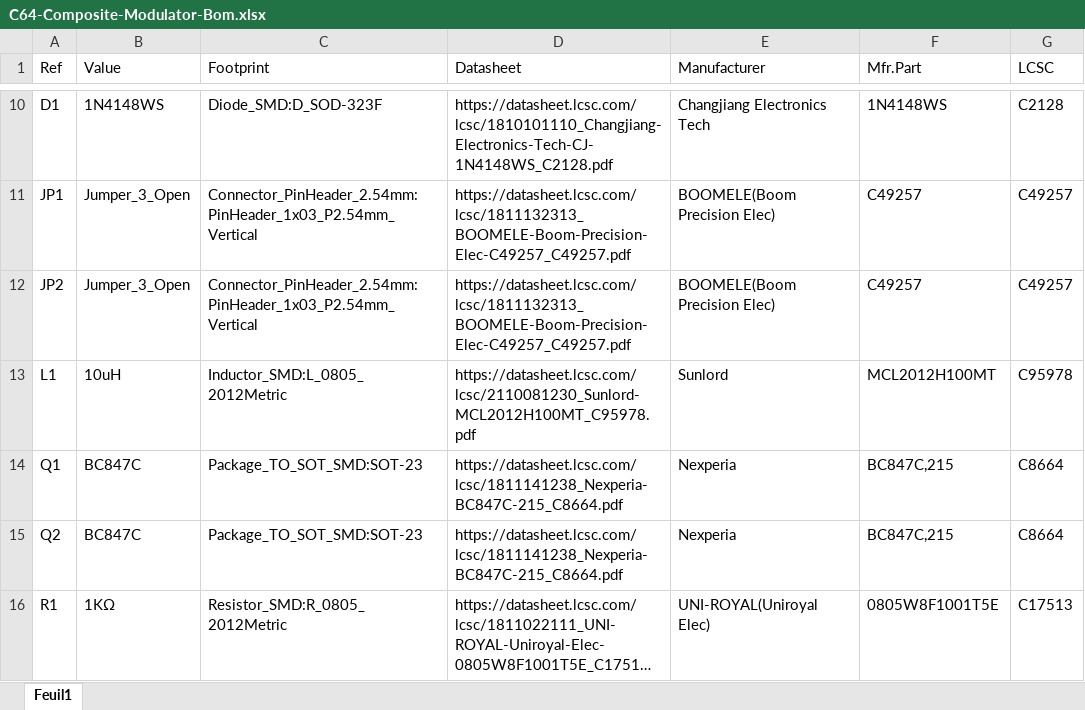
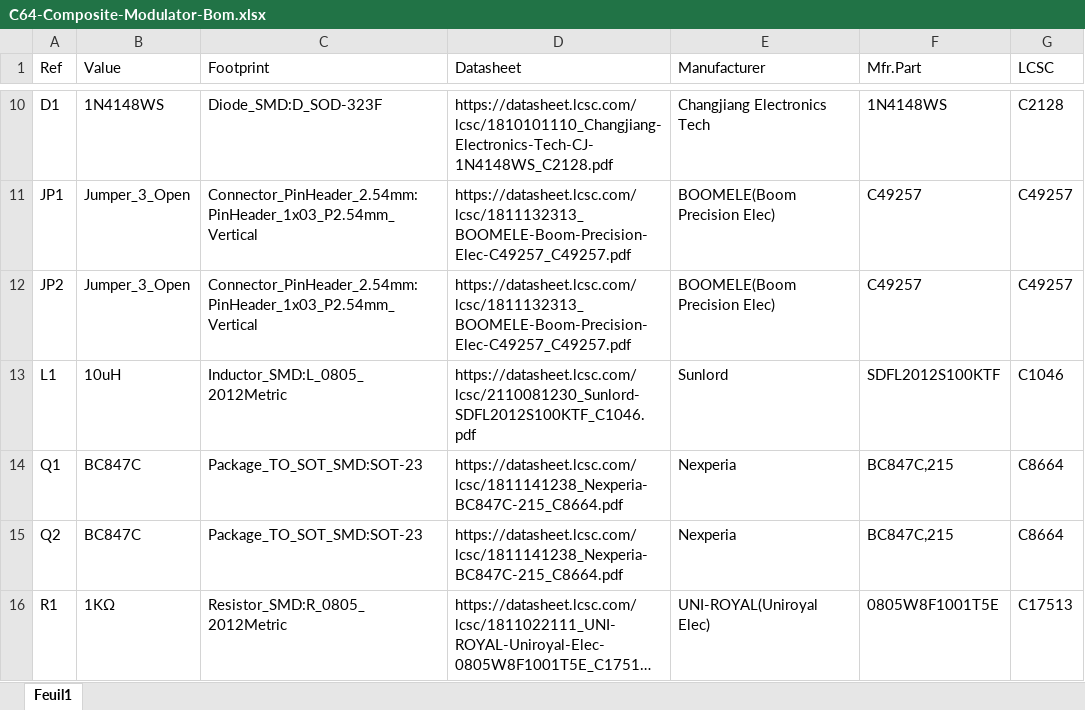
Before and after one commit to Beaupre-Circuit-Design/c64-composite-modulator, an Excel workbook: C64-Composite-Modulator-Bom.xlsx, sheet Feuil1, drawn as a sheet; only a part is shown, gaps mark what is left out; long unchanged cells end in …; values as stored, in another font and other column widths than the file's, no borders; table styles not drawn; the diff covers the shown part only; the diff names each change by its address in the sheet, - before the commit and + after, or states it on an @@ line.

```diff
--- a/C64-Composite-Modulator-Bom.xlsx (sheet Feuil1)
+++ b/C64-Composite-Modulator-Bom.xlsx (sheet Feuil1)
-D13 (Datasheet): https://datasheet.lcsc.com/lcsc/2110081230_Sunlord-MCL2012H100MT_C95978.pdf
+D13 (Datasheet): https://datasheet.lcsc.com/lcsc/2110081230_Sunlord-SDFL2012S100KTF_C1046.pdf
-F13 (Mfr.Part): MCL2012H100MT
+F13 (Mfr.Part): SDFL2012S100KTF
-G13 (LCSC): C95978
+G13 (LCSC): C1046
```
Also changed, not shown: 2 moved rows and 4 edited cells elsewhere in this sheet, gerbers/JLCPCB-SMT-C64-Composite-Modulator-bom.xlsx, gerbers/JLCPCB-SMT-C64-Composite-Modulator-bottom-pos.xlsx, 17 other files.
